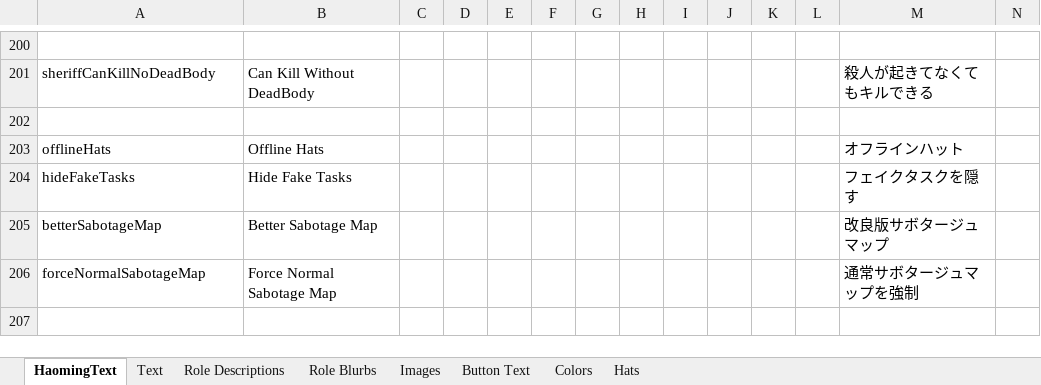
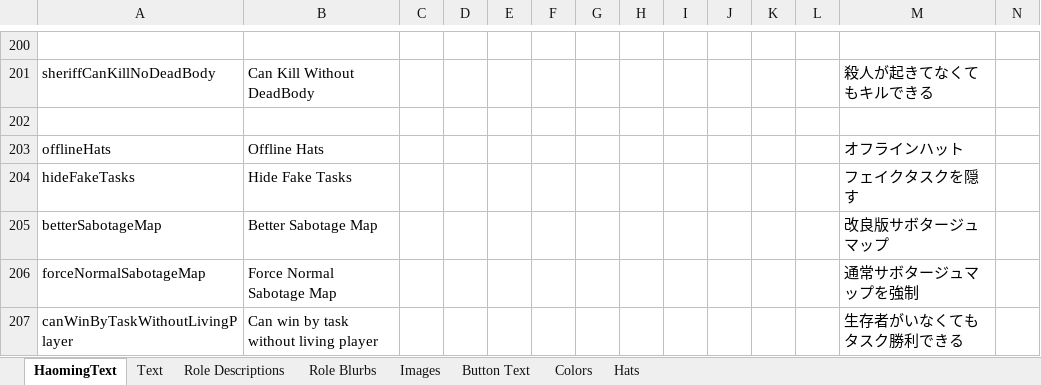
Before and after one commit to Ra2Com/TOR-GM-H_RamboPlay, an Excel workbook: Strings.xlsx, sheet HaomingText, drawn as a sheet; only a part is shown, gaps mark what is left out; values as stored, in another font and other column widths than the file's, no borders; charts and pictures not drawn; rows hold the shown columns only; the diff names each change by its address in the sheet, - before the commit and + after, or states it on an @@ line.

```diff
--- a/Strings.xlsx (sheet HaomingText)
+++ b/Strings.xlsx (sheet HaomingText)
+row 207: canWinByTaskWithoutLivingPlayer | Can win by task without living player |  |  |  |  |  |  |  |  |  |  | 生存者がいなくてもタスク勝利できる
```
Also changed, not shown: 4 other files.
